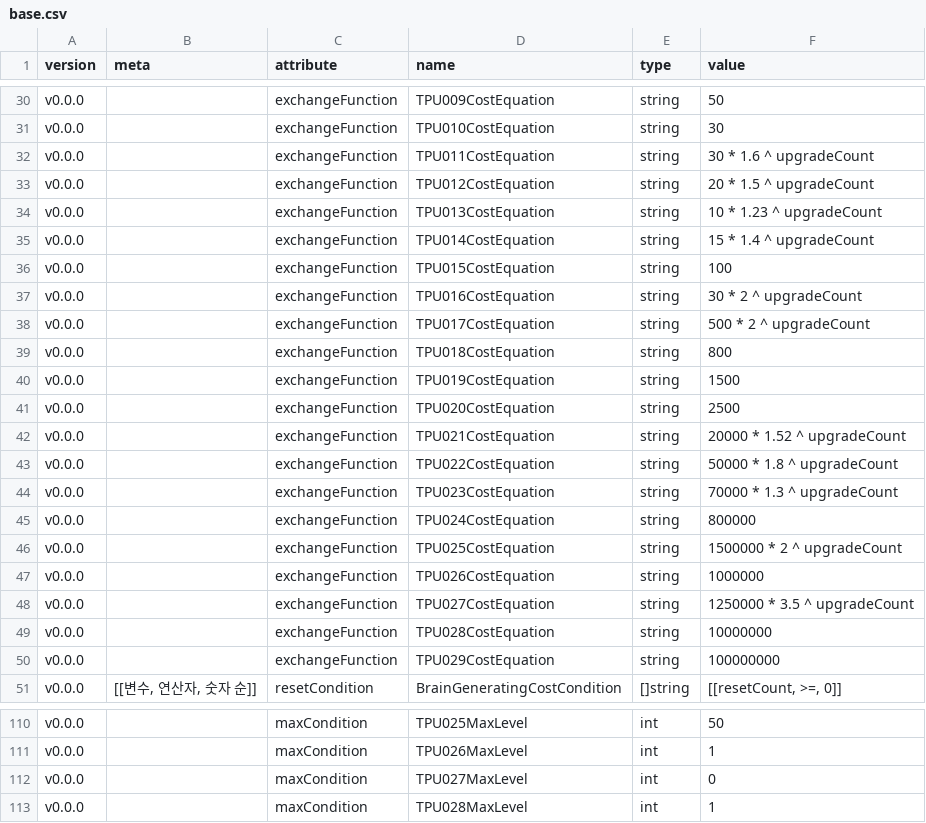
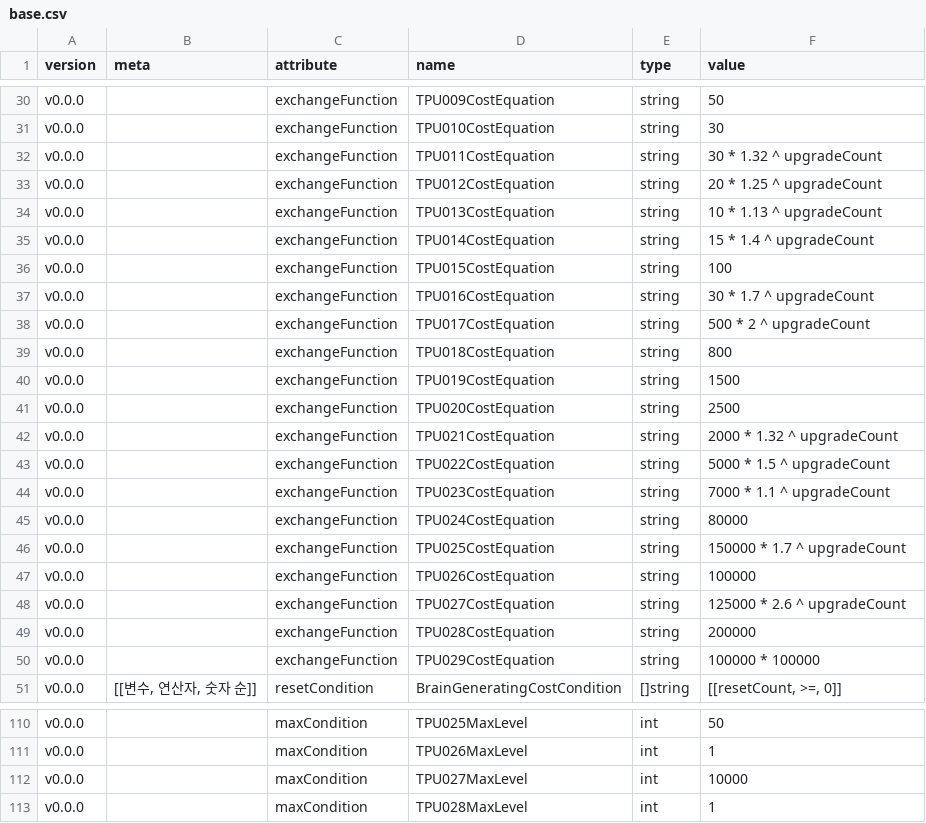
Before and after one commit to adelie-penguin-sw/Intelligence-Data, a CSV file: base.csv, drawn as a sheet; only a part is shown, gaps mark what is left out.

Commit message:
Fix: TP업그레이드 가격 하향 조정

```diff
--- a/base.csv
+++ b/base.csv
@@ -31,8 +31,8 @@ v0.0.0,,exchangeFunction,TPU009CostEquation,string,50
 v0.0.0,,exchangeFunction,TPU010CostEquation,string,30
-v0.0.0,,exchangeFunction,TPU011CostEquation,string,30 * 1.6 ^ upgradeCount
-v0.0.0,,exchangeFunction,TPU012CostEquation,string,20 * 1.5 ^ upgradeCount
-v0.0.0,,exchangeFunction,TPU013CostEquation,string,10 * 1.23 ^ upgradeCount
+v0.0.0,,exchangeFunction,TPU011CostEquation,string,30 * 1.32 ^ upgradeCount
+v0.0.0,,exchangeFunction,TPU012CostEquation,string,20 * 1.25 ^ upgradeCount
+v0.0.0,,exchangeFunction,TPU013CostEquation,string,10 * 1.13 ^ upgradeCount
 v0.0.0,,exchangeFunction,TPU014CostEquation,string,15 * 1.4 ^ upgradeCount
 v0.0.0,,exchangeFunction,TPU015CostEquation,string,100
-v0.0.0,,exchangeFunction,TPU016CostEquation,string,30 * 2 ^ upgradeCount
+v0.0.0,,exchangeFunction,TPU016CostEquation,string,30 * 1.7 ^ upgradeCount
 v0.0.0,,exchangeFunction,TPU017CostEquation,string,500 * 2 ^ upgradeCount
@@ -41,11 +41,11 @@ v0.0.0,,exchangeFunction,TPU019CostEquation,string,1500
 v0.0.0,,exchangeFunction,TPU020CostEquation,string,2500
-v0.0.0,,exchangeFunction,TPU021CostEquation,string,20000 * 1.52 ^ upgradeCount
-v0.0.0,,exchangeFunction,TPU022CostEquation,string,50000 * 1.8 ^ upgradeCount
-v0.0.0,,exchangeFunction,TPU023CostEquation,string,70000 * 1.3 ^ upgradeCount
-v0.0.0,,exchangeFunction,TPU024CostEquation,string,800000
-v0.0.0,,exchangeFunction,TPU025CostEquation,string,1500000 * 2 ^ upgradeCount
-v0.0.0,,exchangeFunction,TPU026CostEquation,string,1000000
-v0.0.0,,exchangeFunction,TPU027CostEquation,string,1250000 * 3.5 ^ upgradeCount
-v0.0.0,,exchangeFunction,TPU028CostEquation,string,10000000
-v0.0.0,,exchangeFunction,TPU029CostEquation,string,100000000
+v0.0.0,,exchangeFunction,TPU021CostEquation,string,2000 * 1.32 ^ upgradeCount
+v0.0.0,,exchangeFunction,TPU022CostEquation,string,5000 * 1.5 ^ upgradeCount
+v0.0.0,,exchangeFunction,TPU023CostEquation,string,7000 * 1.1 ^ upgradeCount
+v0.0.0,,exchangeFunction,TPU024CostEquation,string,80000
+v0.0.0,,exchangeFunction,TPU025CostEquation,string,150000 * 1.7 ^ upgradeCount
+v0.0.0,,exchangeFunction,TPU026CostEquation,string,100000
+v0.0.0,,exchangeFunction,TPU027CostEquation,string,125000 * 2.6 ^ upgradeCount
+v0.0.0,,exchangeFunction,TPU028CostEquation,string,200000
+v0.0.0,,exchangeFunction,TPU029CostEquation,string,100000 * 100000
 v0.0.0,"[[변수, 연산자, 숫자 순]]",resetCondition,BrainGeneratingCostCondition,[]string,"[[resetCount, >=, 0]]"
@@ -111,3 +111,3 @@ v0.0.0,,maxCondition,TPU025MaxLevel,int,50
 v0.0.0,,maxCondition,TPU026MaxLevel,int,1
-v0.0.0,,maxCondition,TPU027MaxLevel,int,0
+v0.0.0,,maxCondition,TPU027MaxLevel,int,10000
 v0.0.0,,maxCondition,TPU028MaxLevel,int,1
```
